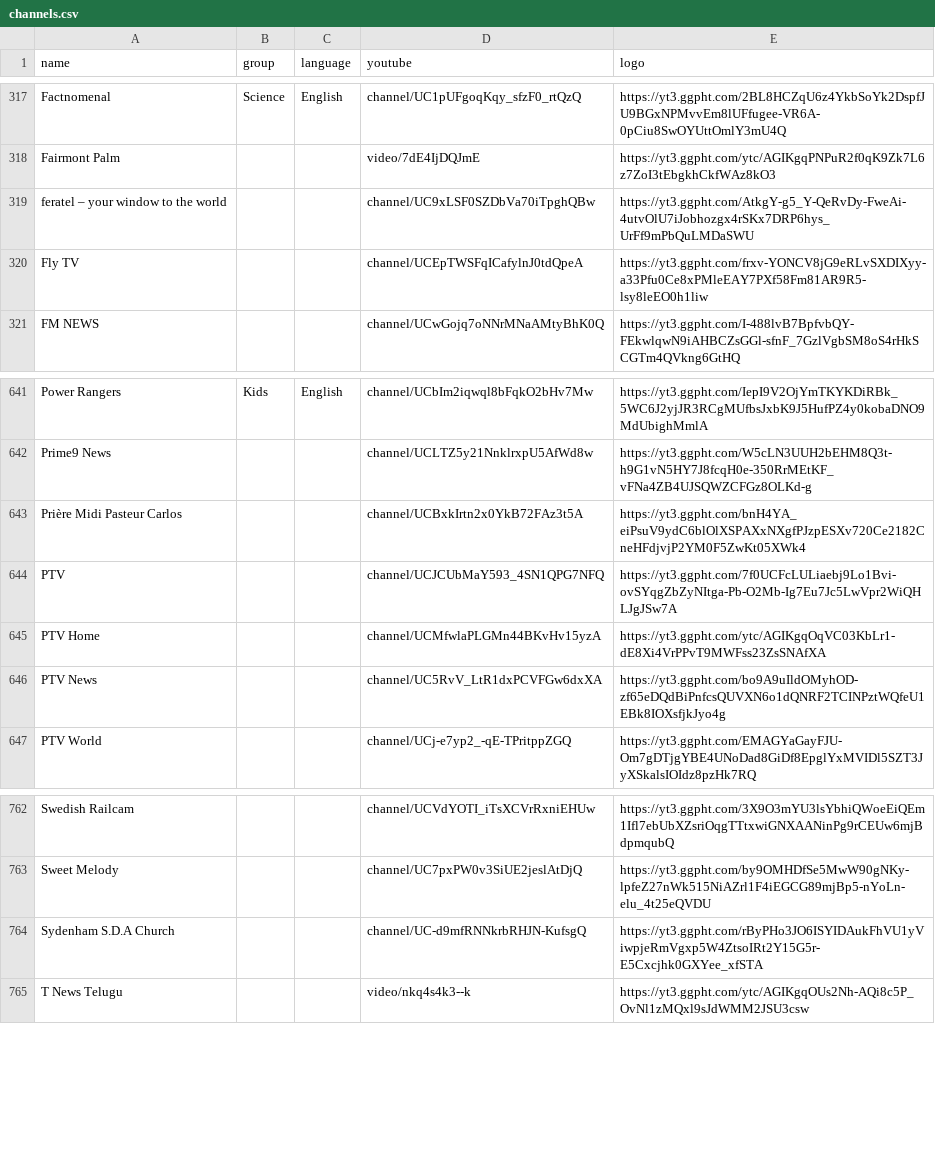
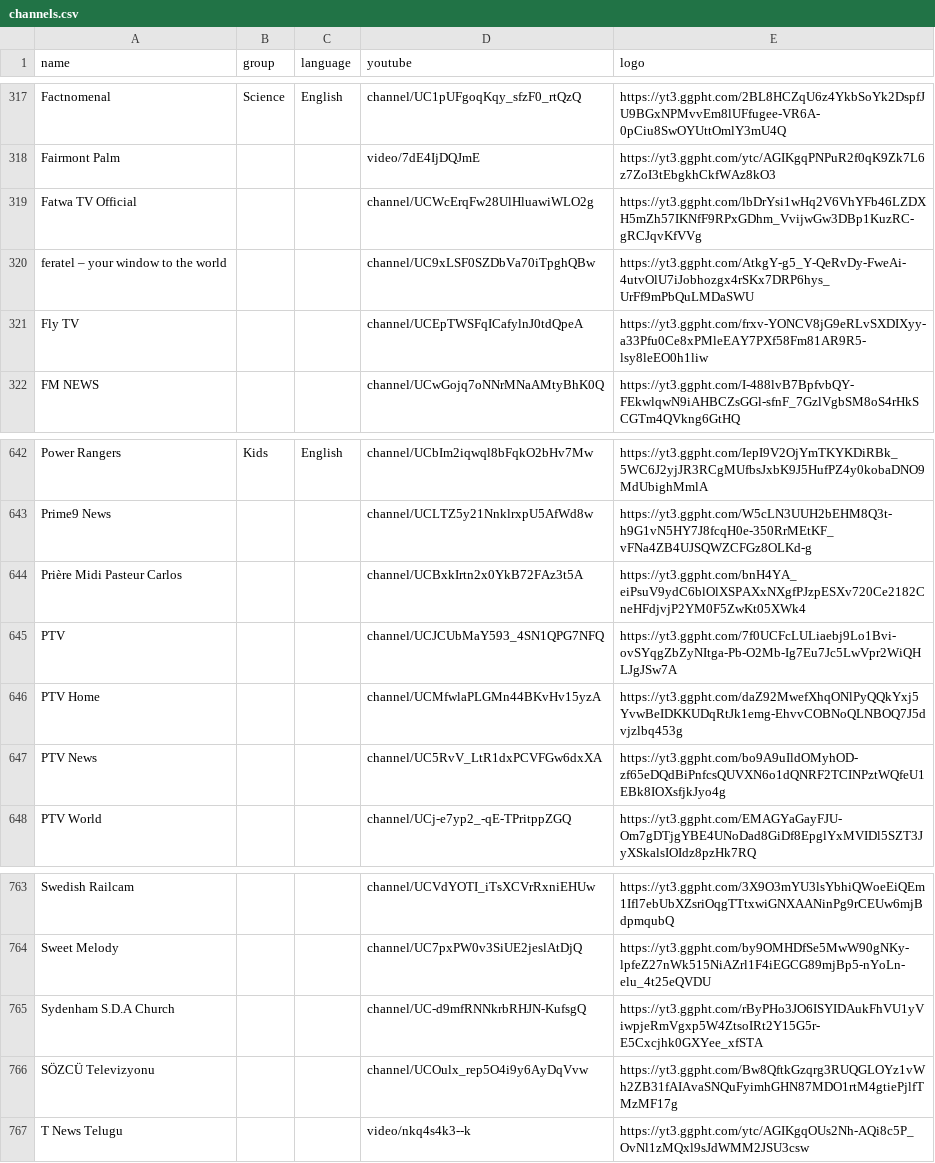
Before and after one commit to Navezjt/Navez-ST, a CSV file: channels.csv, drawn as a sheet; only a part is shown, gaps mark what is left out.

```diff
--- a/channels.csv
+++ b/channels.csv
@@ -318,2 +318,3 @@ Factnomenal,Science,English,channel/UC1pUFgoqKqy_sfzF0_rtQzQ,https://yt3.ggpht.c
 Fairmont Palm,,,video/7dE4IjDQJmE,https://yt3.ggpht.com/ytc/AGIKgqPNPuR2f0qK9Zk7L6z7ZoI3tEbgkhCkfWAz8kO3
+Fatwa TV Official,,,channel/UCWcErqFw28UlHluawiWLO2g,https://yt3.ggpht.com/lbDrYsi1wHq2V6VhYFb46LZDXH5mZh57IKNfF9RPxGDhm_VvijwGw3DBp1KuzRC-gRCJqvKfVVg
 feratel – your window to the world,,,channel/UC9xLSF0SZDbVa70iTpghQBw,https://yt3.ggpht.com/AtkgY-g5_Y-QeRvDy-FweAi-4utvOlU7iJobhozgx4rSKx7DRP6hys_UrFf9mPbQuLMDaSWU
@@ -644,3 +645,3 @@ Prière Midi Pasteur Carlos,,,channel/UCBxkIrtn2x0YkB72FAz3t5A,https://yt3.ggpht
 PTV,,,channel/UCJCUbMaY593_4SN1QPG7NFQ,https://yt3.ggpht.com/7f0UCFcLULiaebj9Lo1Bvi-ovSYqgZbZyNItga-Pb-O2Mb-Ig7Eu7Jc5LwVpr2WiQHLJgJSw7A
-PTV Home,,,channel/UCMfwlaPLGMn44BKvHv15yzA,https://yt3.ggpht.com/ytc/AGIKgqOqVC03KbLr1-dE8Xi4VrPPvT9MWFss23ZsSNAfXA
+PTV Home,,,channel/UCMfwlaPLGMn44BKvHv15yzA,https://yt3.ggpht.com/daZ92MwefXhqONlPyQQkYxj5YvwBeIDKKUDqRtJk1emg-EhvvCOBNoQLNBOQ7J5dvjzlbq453g
 PTV News,,,channel/UC5RvV_LtR1dxPCVFGw6dxXA,https://yt3.ggpht.com/bo9A9uIldOMyhOD-zf65eDQdBiPnfcsQUVXN6o1dQNRF2TCINPztWQfeU1EBk8IOXsfjkJyo4g
@@ -764,2 +765,3 @@ Sweet Melody,,,channel/UC7pxPW0v3SiUE2jeslAtDjQ,https://yt3.ggpht.com/by9OMHDfSe
 Sydenham S.D.A Church,,,channel/UC-d9mfRNNkrbRHJN-KufsgQ,https://yt3.ggpht.com/rByPHo3JO6ISYIDAukFhVU1yViwpjeRmVgxp5W4ZtsoIRt2Y15G5r-E5Cxcjhk0GXYee_xfSTA
+SÖZCÜ Televizyonu,,,channel/UCOulx_rep5O4i9y6AyDqVvw,https://yt3.ggpht.com/Bw8QftkGzqrg3RUQGLOYz1vWh2ZB31fAIAvaSNQuFyimhGHN87MDO1rtM4gtiePjlfTMzMF17g
 T News Telugu,,,video/nkq4s4k3--k,https://yt3.ggpht.com/ytc/AGIKgqOUs2Nh-AQi8c5P_OvNl1zMQxl9sJdWMM2JSU3csw
```
